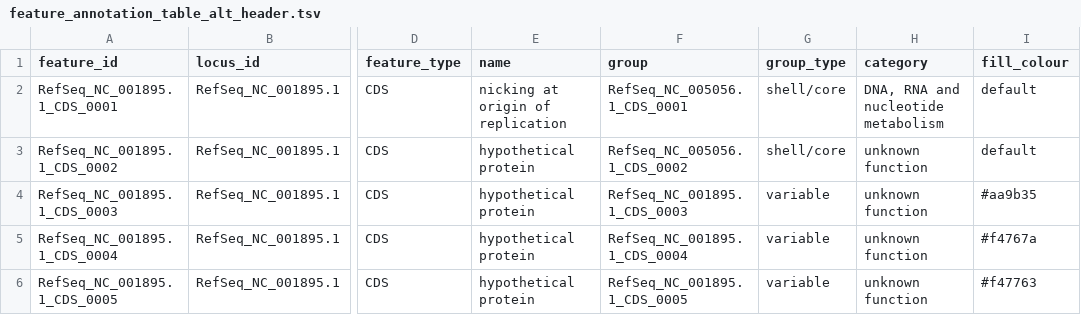
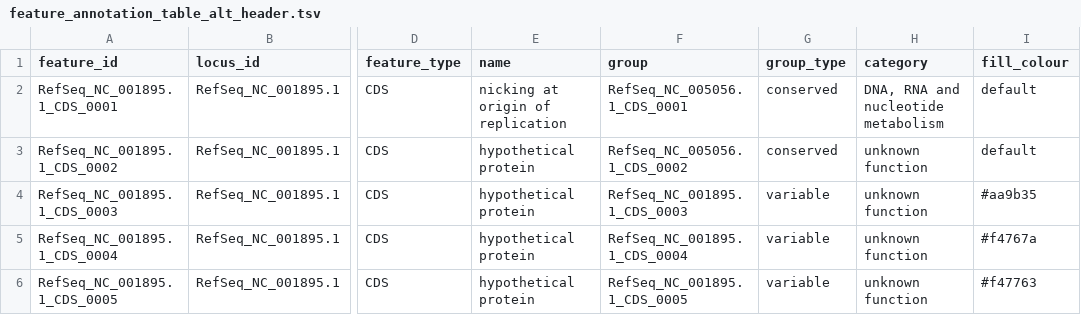
Before and after one commit to art-egorov/lovis4u, a TSV file: ExampleDrivenGuide/feature_annotation_table_alt_header.tsv, drawn as a sheet; only a part is shown, gaps mark what is left out; the diff names each change by its address in the sheet, - before the commit and + after, or states it on an @@ line.

```diff
--- a/ExampleDrivenGuide/feature_annotation_table_alt_header.tsv
+++ b/ExampleDrivenGuide/feature_annotation_table_alt_header.tsv
-G2:G3 (group_type): shell/core
+G2:G3 (group_type): conserved
```
Also changed, not shown: 6 other files.
